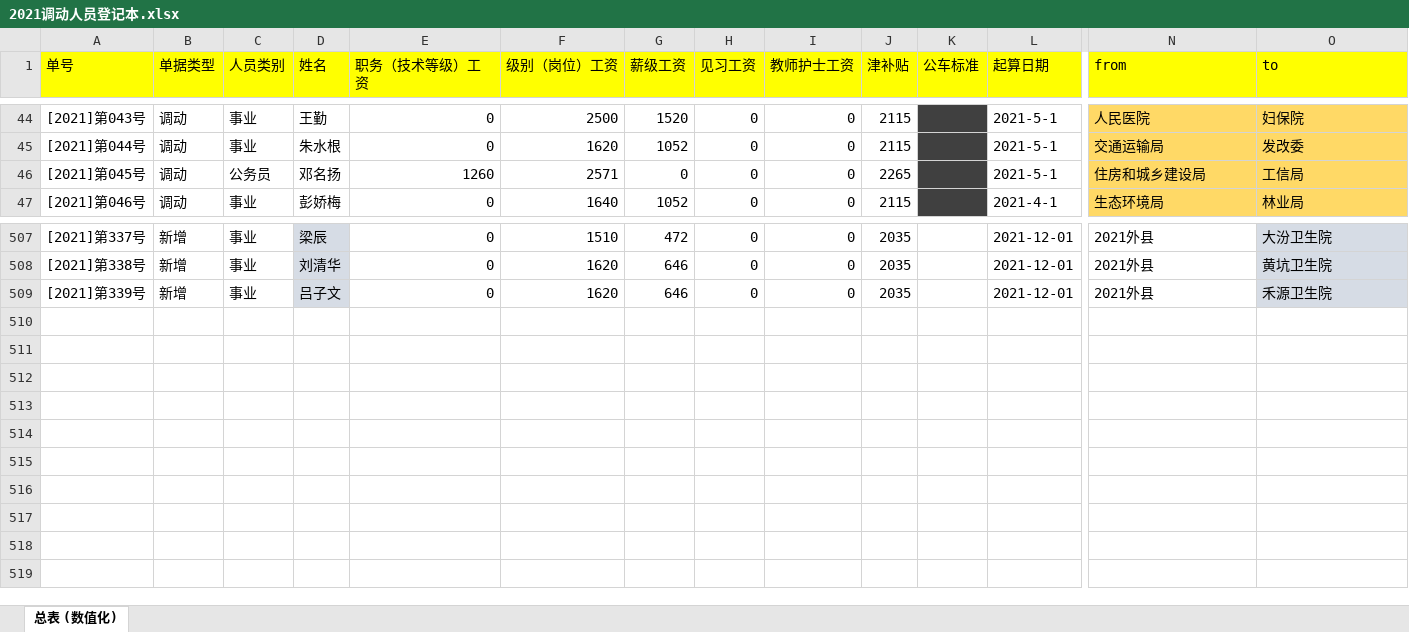
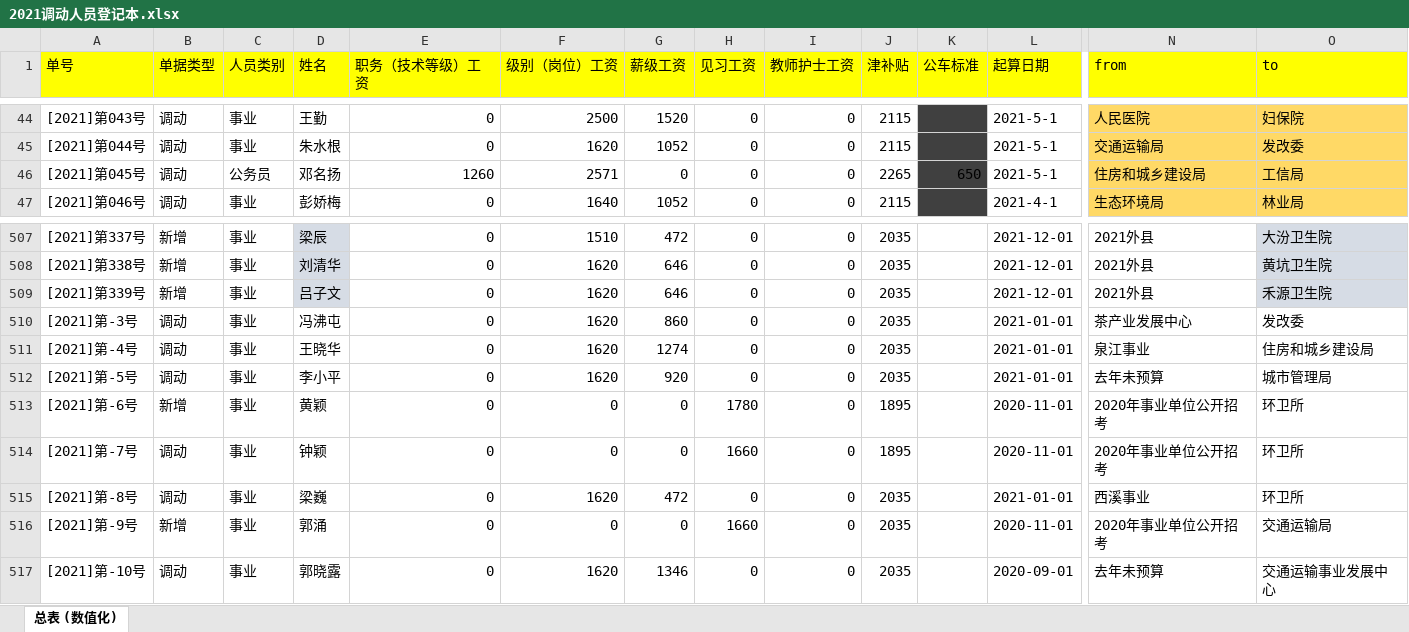
Before and after one commit to tawenxi/learn8, an Excel workbook: excel/2021调动人员登记本.xlsx, sheet 总表 (数值化), drawn as a sheet; only a part is shown, gaps mark what is left out; values as stored, in another font and other column widths than the file's, no borders; rows hold the shown columns only; the diff names each change by its address in the sheet, - before the commit and + after, or states it on an @@ line.

```diff
--- a/excel/2021调动人员登记本.xlsx (sheet 总表 (数值化))
+++ b/excel/2021调动人员登记本.xlsx (sheet 总表 (数值化))
-K46 (公车标准): (empty)
+K46 (公车标准): 650
+row 510: [2021]第-3号 | 调动 | 事业 | 冯沸屯 | 0 | 1620 | 860 | 0 | 0 | 2035 |  | 2021-01-01 | 茶产业发展中心 | 发改委
+row 511: [2021]第-4号 | 调动 | 事业 | 王晓华 | 0 | 1620 | 1274 | 0 | 0 | 2035 |  | 2021-01-01 | 泉江事业 | 住房和城乡建设局
+row 512: [2021]第-5号 | 调动 | 事业 | 李小平 | 0 | 1620 | 920 | 0 | 0 | 2035 |  | 2021-01-01 | 去年未预算 | 城市管理局
+row 513: [2021]第-6号 | 新增 | 事业 | 黄颖 | 0 | 0 | 0 | 1780 | 0 | 1895 |  | 2020-11-01 | 2020年事业单位公开招考 | 环卫所
+row 514: [2021]第-7号 | 调动 | 事业 | 钟颖 | 0 | 0 | 0 | 1660 | 0 | 1895 |  | 2020-11-01 | 2020年事业单位公开招考 | 环卫所
+row 515: [2021]第-8号 | 调动 | 事业 | 梁巍 | 0 | 1620 | 472 | 0 | 0 | 2035 |  | 2021-01-01 | 西溪事业 | 环卫所
+row 516: [2021]第-9号 | 新增 | 事业 | 郭涌 | 0 | 0 | 0 | 1660 | 0 | 2035 |  | 2020-11-01 | 2020年事业单位公开招考 | 交通运输局
+row 517: [2021]第-10号 | 调动 | 事业 | 郭晓露 | 0 | 1620 | 1346 | 0 | 0 | 2035 |  | 2020-09-01 | 去年未预算 | 交通运输事业发展中心
```
Also changed, not shown: 43 other files.
